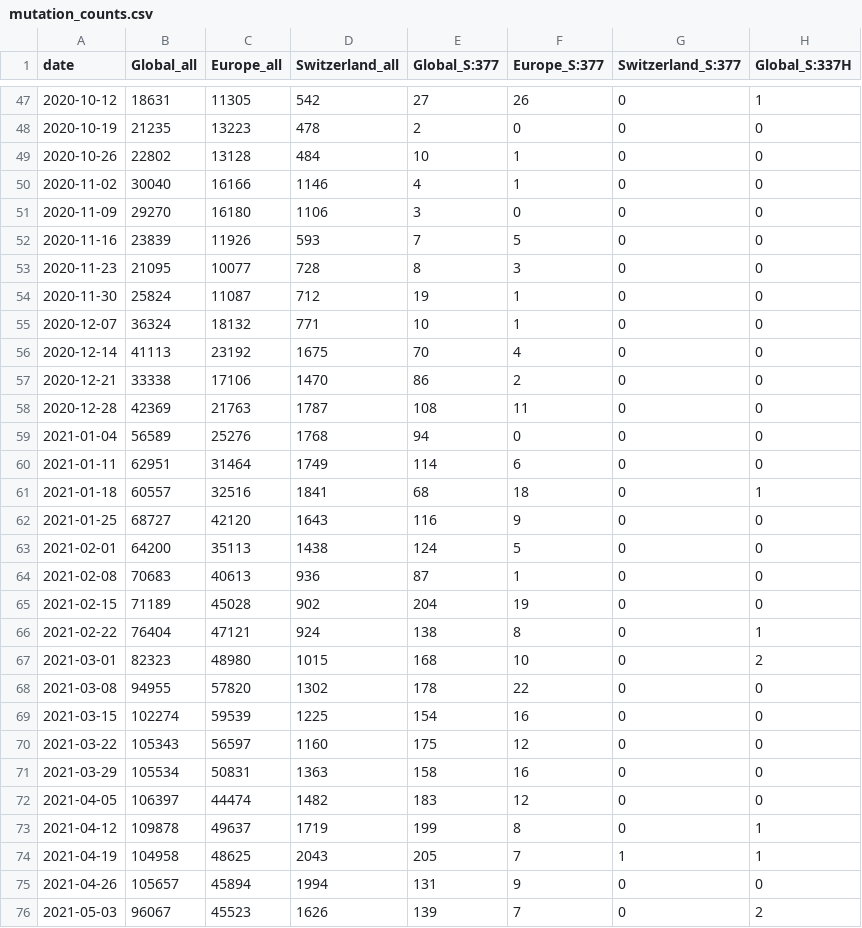
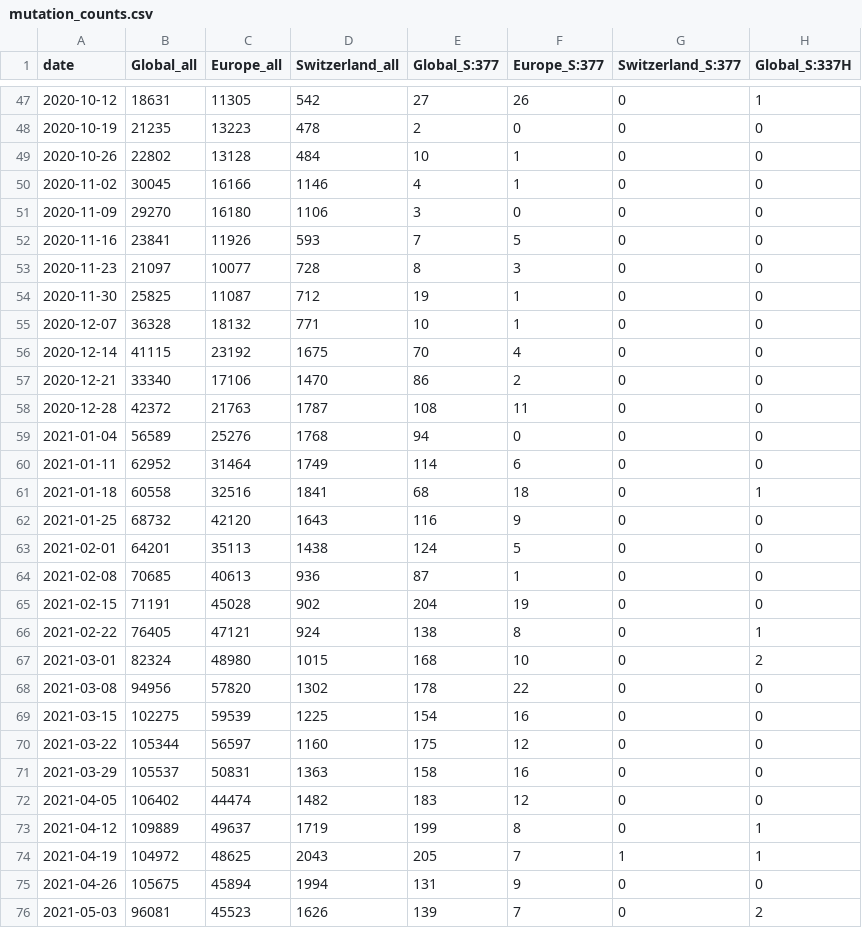
Before and after one commit to CovSeqCH/SequencingStats_and_Variants, a CSV file: data/mutation_counts.csv, drawn as a sheet; only a part is shown, gaps mark what is left out; the diff covers the shown part only; the diff names each change by its address in the sheet, - before the commit and + after, or states it on an @@ line.

```diff
--- a/data/mutation_counts.csv
+++ b/data/mutation_counts.csv
-B50 (Global_all): 30040
+B50 (Global_all): 30045
-B52 (Global_all): 23839
+B52 (Global_all): 23841
-B53 (Global_all): 21095
+B53 (Global_all): 21097
-B54 (Global_all): 25824
+B54 (Global_all): 25825
-B55 (Global_all): 36324
+B55 (Global_all): 36328
-B56 (Global_all): 41113
+B56 (Global_all): 41115
-B57 (Global_all): 33338
+B57 (Global_all): 33340
-B58 (Global_all): 42369
+B58 (Global_all): 42372
-B60 (Global_all): 62951
+B60 (Global_all): 62952
-B61 (Global_all): 60557
+B61 (Global_all): 60558
-B62 (Global_all): 68727
+B62 (Global_all): 68732
-B63 (Global_all): 64200
+B63 (Global_all): 64201
-B64 (Global_all): 70683
+B64 (Global_all): 70685
-B65 (Global_all): 71189
+B65 (Global_all): 71191
-B66 (Global_all): 76404
+B66 (Global_all): 76405
-B67 (Global_all): 82323
+B67 (Global_all): 82324
-B68 (Global_all): 94955
+B68 (Global_all): 94956
-B69 (Global_all): 102274
+B69 (Global_all): 102275
-B70 (Global_all): 105343
+B70 (Global_all): 105344
-B71 (Global_all): 105534
+B71 (Global_all): 105537
-B72 (Global_all): 106397
+B72 (Global_all): 106402
-B73 (Global_all): 109878
+B73 (Global_all): 109889
-B74 (Global_all): 104958
+B74 (Global_all): 104972
-B75 (Global_all): 105657
+B75 (Global_all): 105675
-B76 (Global_all): 96067
+B76 (Global_all): 96081
```
Also changed, not shown: 155 edited cells elsewhere in this file, data/cases_seq_by_cw_region.csv, data/recent_common_variants_by_week.csv, 14 other files.
